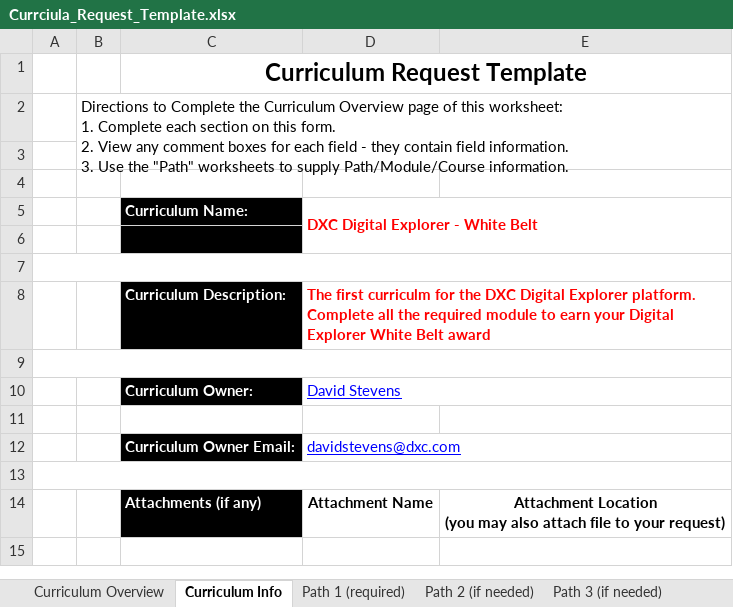
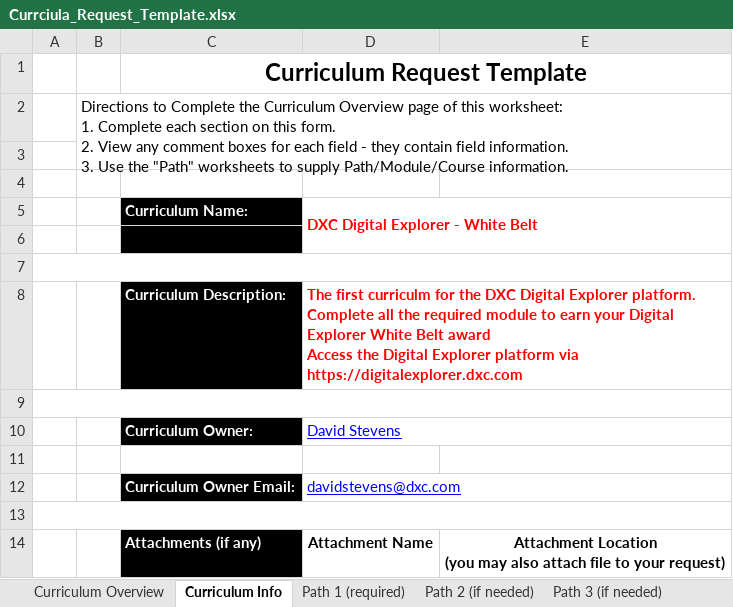
Before and after one commit to EnglishSid/DigitalExplorerSpecs, an Excel workbook: internalContent/DETraining/DXCUForms/Currciula_Request_Template.xlsx, sheet Curriculum Info, drawn as a sheet; values as stored, in another font and other column widths than the file's, no borders; ↵ is a line break in a cell; the diff names each change by its address in the sheet, - before the commit and + after, or states it on an @@ line.

```diff
--- a/internalContent/DETraining/DXCUForms/Currciula_Request_Template.xlsx (sheet Curriculum Info)
+++ b/internalContent/DETraining/DXCUForms/Currciula_Request_Template.xlsx (sheet Curriculum Info)
-D8: …Belt award
+D8: …Belt award ↵ Access the Digital Explorer platform via https://digitalexplorer.dxc.com
```
Also changed, not shown: sheet Path 1 (required), internalContent/DETraining/DXCUForms/Badge Creation Template 19-15-03.xlsx, 1 other file.
